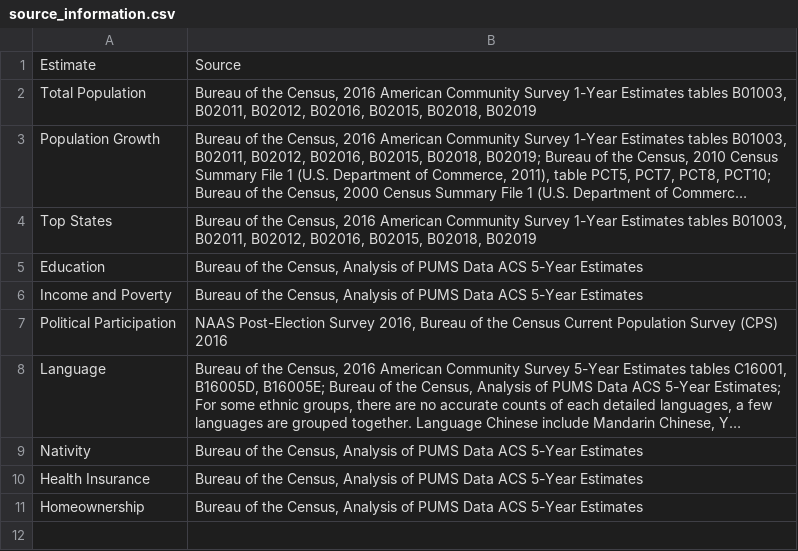
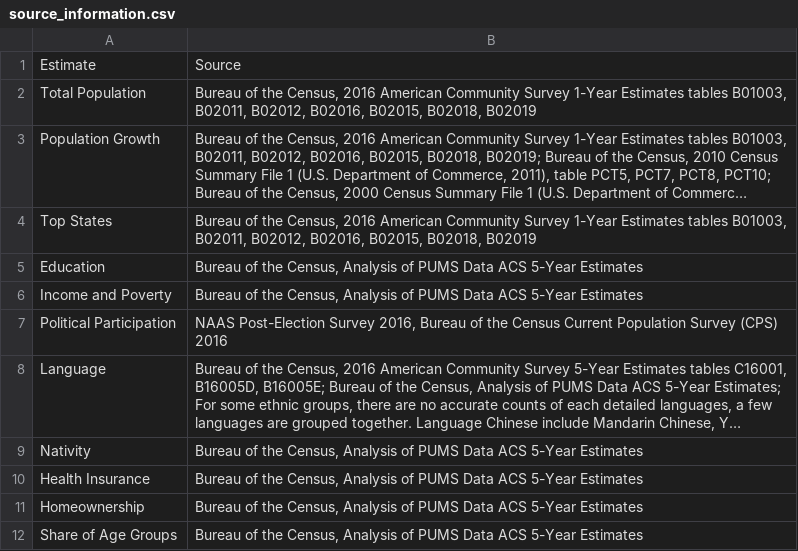
Before and after one commit to AAPIData/raw_data, a CSV file: data_factsheets/source_information.csv, drawn as a sheet; long unchanged cells end in ….

```diff
--- a/data_factsheets/source_information.csv
+++ b/data_factsheets/source_information.csv
@@ -11 +11,2 @@ Health Insurance,"Bureau of the Census, Analysis of PUMS Data ACS 5-Year Estimat
 Homeownership,"Bureau of the Census, Analysis of PUMS Data ACS 5-Year Estimates"
+Share of Age Groups,"Bureau of the Census, Analysis of PUMS Data ACS 5-Year Estimates"
```
Also changed, not shown: data_factsheets/test_dta.csv, data_factsheets/topic_lookup.csv, 1 other file.
